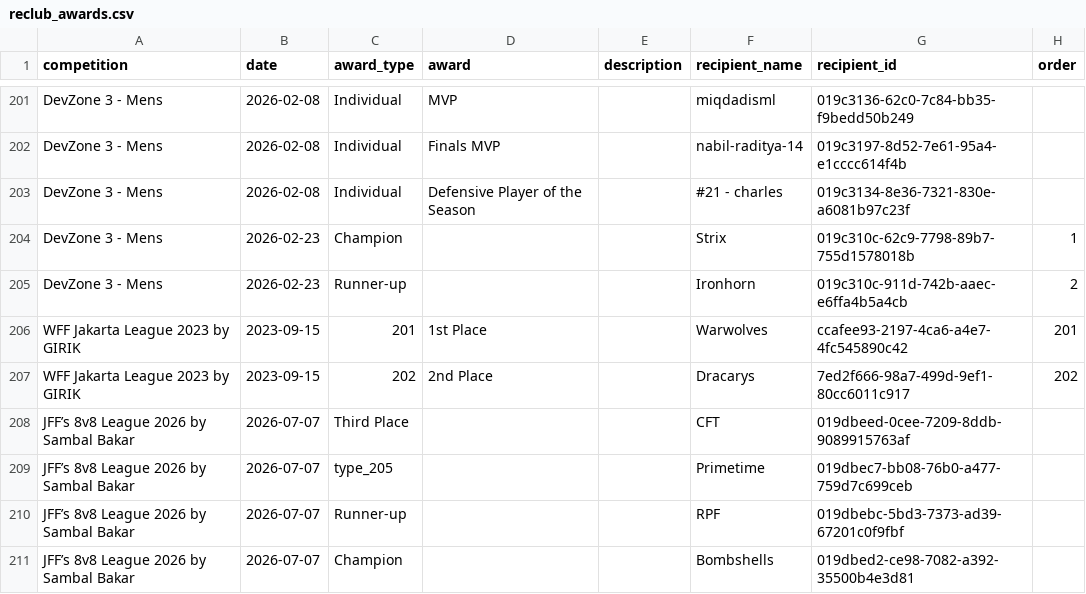
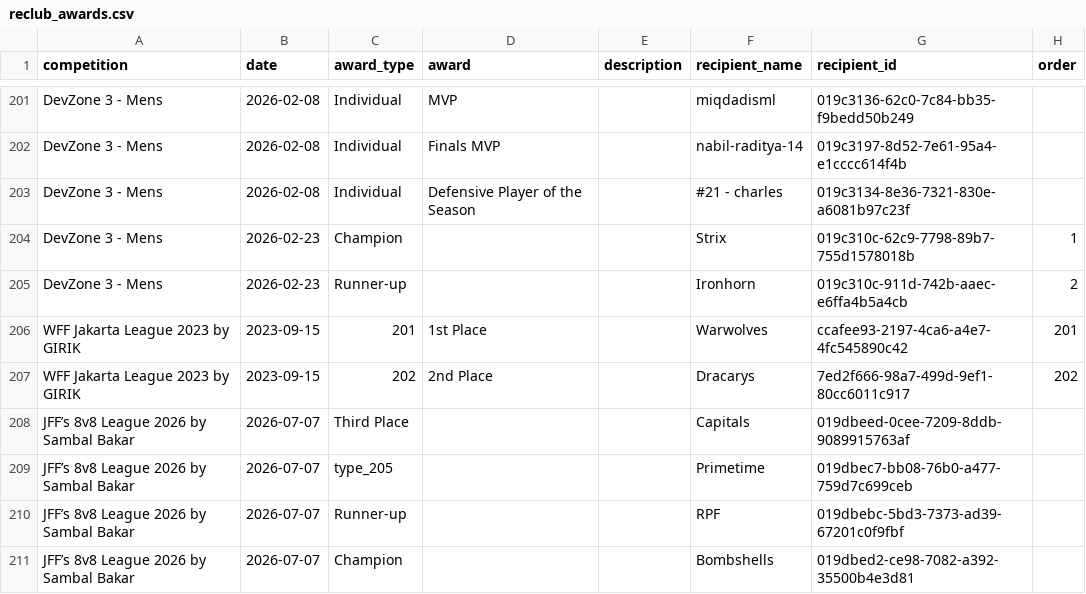
Before and after one commit to jakartaflagfootball/jakartaflagfootball.github.io, a CSV file: data/reclub_awards.csv, drawn as a sheet; only a part is shown, gaps mark what is left out.

```diff
--- a/data/reclub_awards.csv
+++ b/data/reclub_awards.csv
@@ -207,3 +207,3 @@ WFF Jakarta League 2023 by GIRIK,2023-09-15,201,1st Place,,Warwolves,ccafee93-21
 WFF Jakarta League 2023 by GIRIK,2023-09-15,202,2nd Place,,Dracarys,7ed2f666-98a7-499d-9ef1-80cc6011c917,202
-JFF’s 8v8 League 2026 by Sambal Bakar,2026-07-07,Third Place,,,CFT,019dbeed-0cee-7209-8ddb-9089915763af,
+JFF’s 8v8 League 2026 by Sambal Bakar,2026-07-07,Third Place,,,Capitals,019dbeed-0cee-7209-8ddb-9089915763af,
 JFF’s 8v8 League 2026 by Sambal Bakar,2026-07-07,type_205,,,Primetime,019dbec7-bb08-76b0-a477-759d7c699ceb,
```
Also changed, not shown: data/reclub_matches.csv, data/reclub_rosters.csv, 1 other file.
